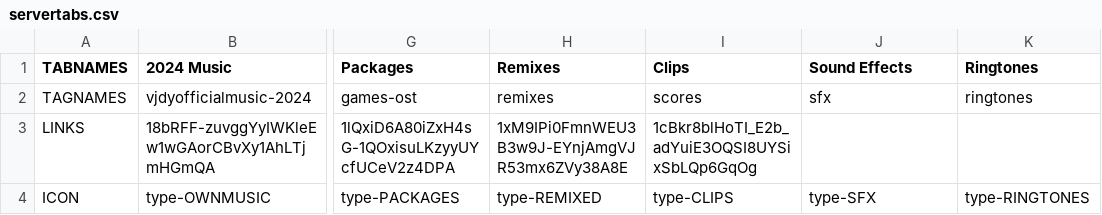
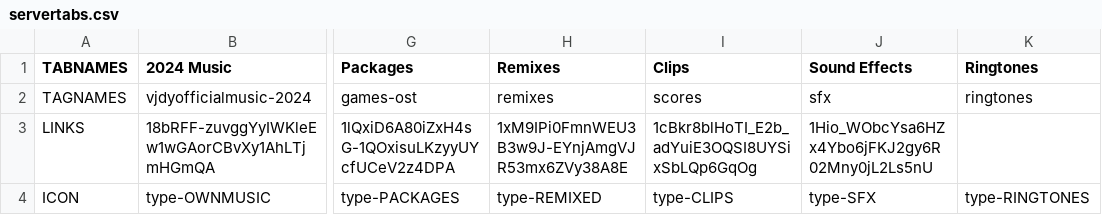
Before and after one commit to vjdyofficial/vjdyofficial, a CSV file: Music Store/servertabs.csv, drawn as a sheet; only a part is shown, gaps mark what is left out; the diff names each change by its address in the sheet, - before the commit and + after, or states it on an @@ line.

Commit message:
Update servertabs.csv

```diff
--- a/Music Store/servertabs.csv
+++ b/Music Store/servertabs.csv
-J3 (Sound Effects): (empty)
+J3 (Sound Effects): 1Hio_WObcYsa6HZx4Ybo6jFKJ2gy6R02Mny0jL2Ls5nU
```
